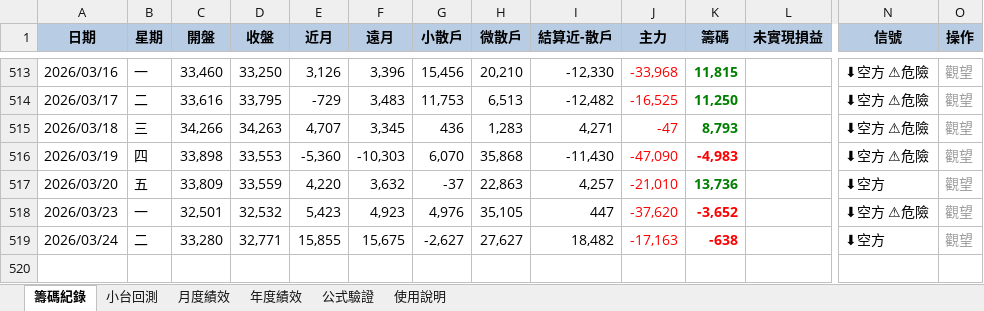
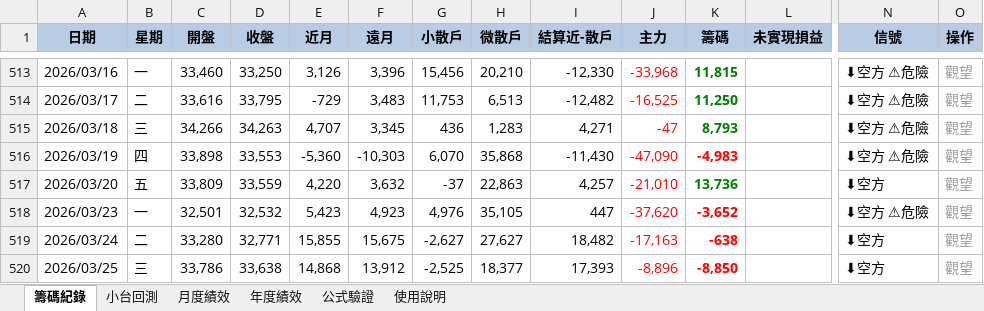
Before and after one commit to qiu82331-dotcom/taifex-chip-tracker, an Excel workbook: output/台指期籌碼追蹤.xlsx, sheet 籌碼紀錄, drawn as a sheet; only a part is shown, gaps mark what is left out; values as stored, in another font and other column widths than the file's, no borders; rows hold the shown columns only; the diff names each change by its address in the sheet, - before the commit and + after, or states it on an @@ line.

```diff
--- a/output/台指期籌碼追蹤.xlsx (sheet 籌碼紀錄)
+++ b/output/台指期籌碼追蹤.xlsx (sheet 籌碼紀錄)
+row 520: 2026/03/25 | 三 | 33,786 | 33,638 | 14,868 | 13,912 | -2,525 | 18,377 | 17,393 | -8,896 | -8,850 |  | ⬇空方 | 觀望
```
Also changed, not shown: 2 other files.
